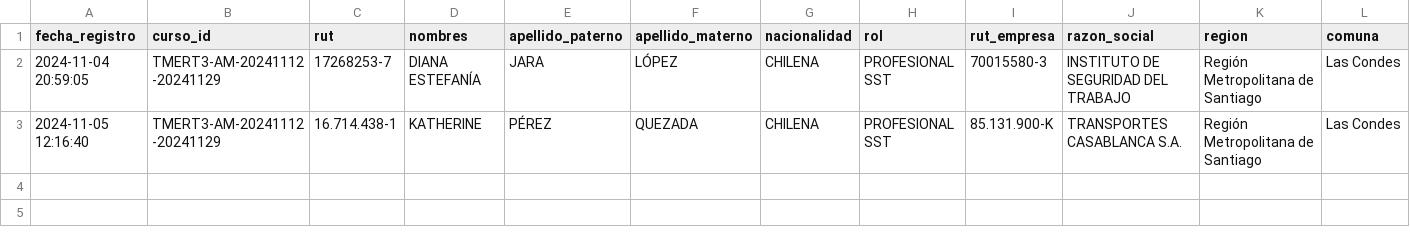
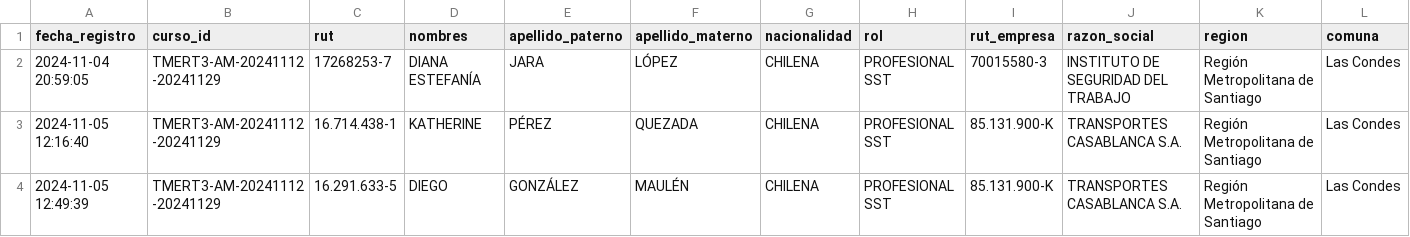
Before and after one commit to DVicenteC/InscripcionCursoTMERT, a CSV file: data/registros.csv, drawn as a sheet; only a part is shown; rows hold the shown columns only; the diff names each change by its address in the sheet, - before the commit and + after, or states it on an @@ line.

Commit message:
Nuevo registro 2024-11-05 12:49:39.028899

```diff
--- a/data/registros.csv
+++ b/data/registros.csv
+row 4: 2024-11-05 12:49:39 | TMERT3-AM-20241112-20241129 | 16.291.633-5 | DIEGO | GONZÁLEZ | MAULÉN | CHILENA | PROFESIONAL SST | 85.131.900-K | TRANSPORTES CASABLANCA S.A. | Región Metropolitana de Santiago | Las Condes
```
